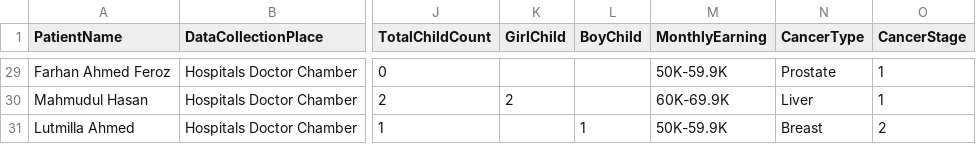
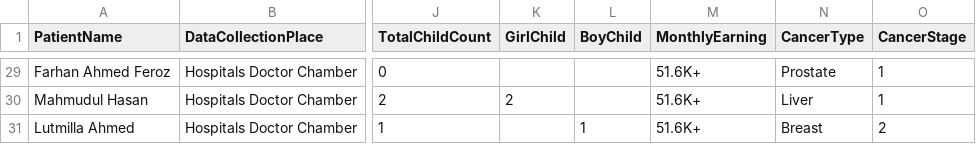
Before and after one commit to ZuhairHossain/Psychological-Aspect-of-Cancer-Patients, a CSV file: cancer_manual_data.csv, drawn as a sheet; only a part is shown, gaps mark what is left out; the diff covers the shown part only; the diff names each change by its address in the sheet, - before the commit and + after, or states it on an @@ line.

```diff
--- a/cancer_manual_data.csv
+++ b/cancer_manual_data.csv
-M29 (MonthlyEarning): 50K-59.9K
+M29 (MonthlyEarning): 51.6K+
-M30 (MonthlyEarning): 60K-69.9K
+M30 (MonthlyEarning): 51.6K+
-M31 (MonthlyEarning): 50K-59.9K
+M31 (MonthlyEarning): 51.6K+
```
Also changed, not shown: 33 edited cells elsewhere in this file.
